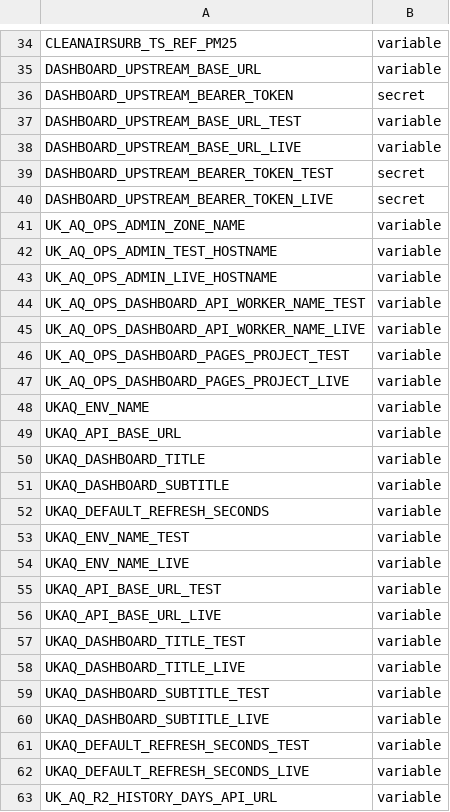
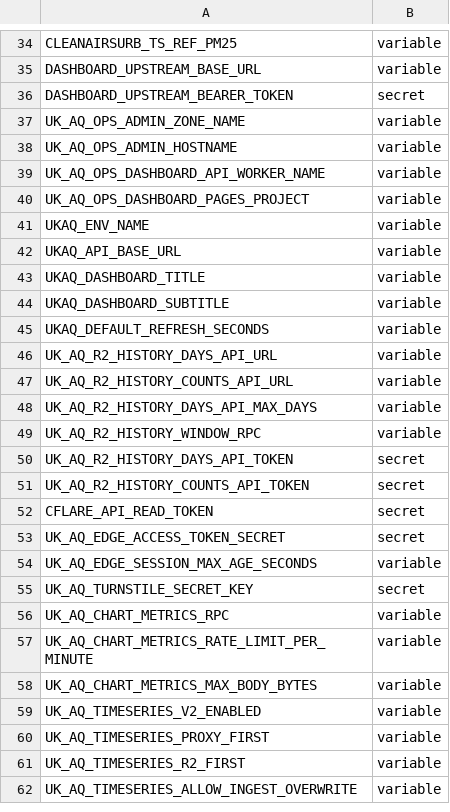
Before and after one commit to ChronicChannel-test/uk-aq-ops, a CSV file: config/uk_aq_github_env_targets.csv, drawn as a sheet; only a part is shown, gaps mark what is left out; the shorter side is filled out with more unchanged rows.

Commit message:
Unify test/live deploy workflows and vars
Consolidate duplicate test/live deploy logic into single deploy jobs for the dashboard API worker and Pages workflow. Remove workflow_dispatch target_env inputs and per-environment variants of many vars (e.g. *_TEST / *_LIVE), replacing them with single canonical variables: UK_AQ_OPS_ADMIN_HOSTNAME, UK_AQ_OPS_DASHBOARD_API_WORKER_NAME, UK_AQ_OPS_DASHBOARD_PAGES_PROJECT and a single DASHBOARD_UPSTREAM_BASE_URL (optional upstream mode). Update README, config CSV and docs to reflect the simplified configuration and to remove legacy per-environment overrides. This reduces duplication and simplifies deployment configuration and documentation.

```diff
--- a/config/uk_aq_github_env_targets.csv
+++ b/config/uk_aq_github_env_targets.csv
@@ -36,13 +36,6 @@ DASHBOARD_UPSTREAM_BASE_URL,variable
 DASHBOARD_UPSTREAM_BEARER_TOKEN,secret
-DASHBOARD_UPSTREAM_BASE_URL_TEST,variable
-DASHBOARD_UPSTREAM_BASE_URL_LIVE,variable
-DASHBOARD_UPSTREAM_BEARER_TOKEN_TEST,secret
-DASHBOARD_UPSTREAM_BEARER_TOKEN_LIVE,secret
 UK_AQ_OPS_ADMIN_ZONE_NAME,variable
-UK_AQ_OPS_ADMIN_TEST_HOSTNAME,variable
-UK_AQ_OPS_ADMIN_LIVE_HOSTNAME,variable
-UK_AQ_OPS_DASHBOARD_API_WORKER_NAME_TEST,variable
-UK_AQ_OPS_DASHBOARD_API_WORKER_NAME_LIVE,variable
-UK_AQ_OPS_DASHBOARD_PAGES_PROJECT_TEST,variable
-UK_AQ_OPS_DASHBOARD_PAGES_PROJECT_LIVE,variable
+UK_AQ_OPS_ADMIN_HOSTNAME,variable
+UK_AQ_OPS_DASHBOARD_API_WORKER_NAME,variable
+UK_AQ_OPS_DASHBOARD_PAGES_PROJECT,variable
 UKAQ_ENV_NAME,variable
@@ -52,12 +45,2 @@ UKAQ_DASHBOARD_SUBTITLE,variable
 UKAQ_DEFAULT_REFRESH_SECONDS,variable
-UKAQ_ENV_NAME_TEST,variable
-UKAQ_ENV_NAME_LIVE,variable
-UKAQ_API_BASE_URL_TEST,variable
-UKAQ_API_BASE_URL_LIVE,variable
-UKAQ_DASHBOARD_TITLE_TEST,variable
-UKAQ_DASHBOARD_TITLE_LIVE,variable
-UKAQ_DASHBOARD_SUBTITLE_TEST,variable
-UKAQ_DASHBOARD_SUBTITLE_LIVE,variable
-UKAQ_DEFAULT_REFRESH_SECONDS_TEST,variable
-UKAQ_DEFAULT_REFRESH_SECONDS_LIVE,variable
 UK_AQ_R2_HISTORY_DAYS_API_URL,variable
```
Also changed, not shown: 5 other files.
